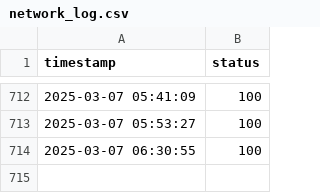
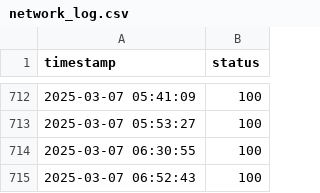
Before and after one commit to Mattk70/downdetector, a CSV file: docs/network_log.csv, drawn as a sheet; only a part is shown, gaps mark what is left out.

```diff
--- a/docs/network_log.csv
+++ b/docs/network_log.csv
@@ -714 +714,2 @@ timestamp,status
 2025-03-07 06:30:55,100
+2025-03-07 06:52:43,100
```
